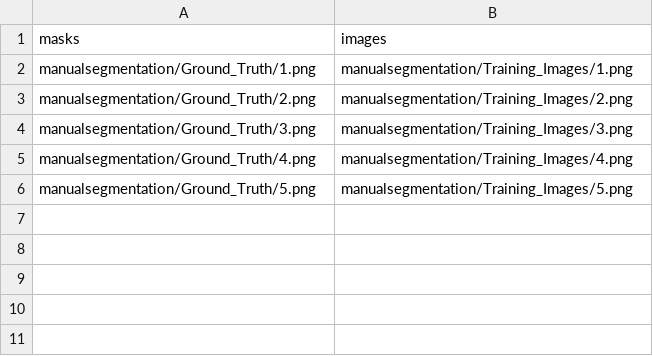
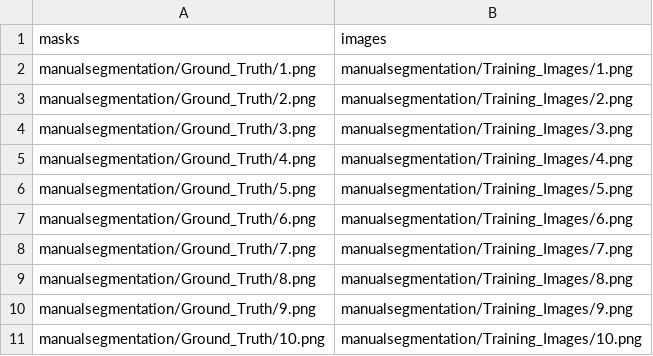
Before and after one commit to beatrix2402/manualsegmentation, a CSV file: train.csv, drawn as a sheet.

Commit message:
Add files via upload

```diff
--- a/train.csv
+++ b/train.csv
@@ -6 +6,6 @@ manualsegmentation/Ground_Truth/4.png,manualsegmentation/Training_Images/4.png
 manualsegmentation/Ground_Truth/5.png,manualsegmentation/Training_Images/5.png
+manualsegmentation/Ground_Truth/6.png,manualsegmentation/Training_Images/6.png
+manualsegmentation/Ground_Truth/7.png,manualsegmentation/Training_Images/7.png
+manualsegmentation/Ground_Truth/8.png,manualsegmentation/Training_Images/8.png
+manualsegmentation/Ground_Truth/9.png,manualsegmentation/Training_Images/9.png
+manualsegmentation/Ground_Truth/10.png,manualsegmentation/Training_Images/10.png
```
